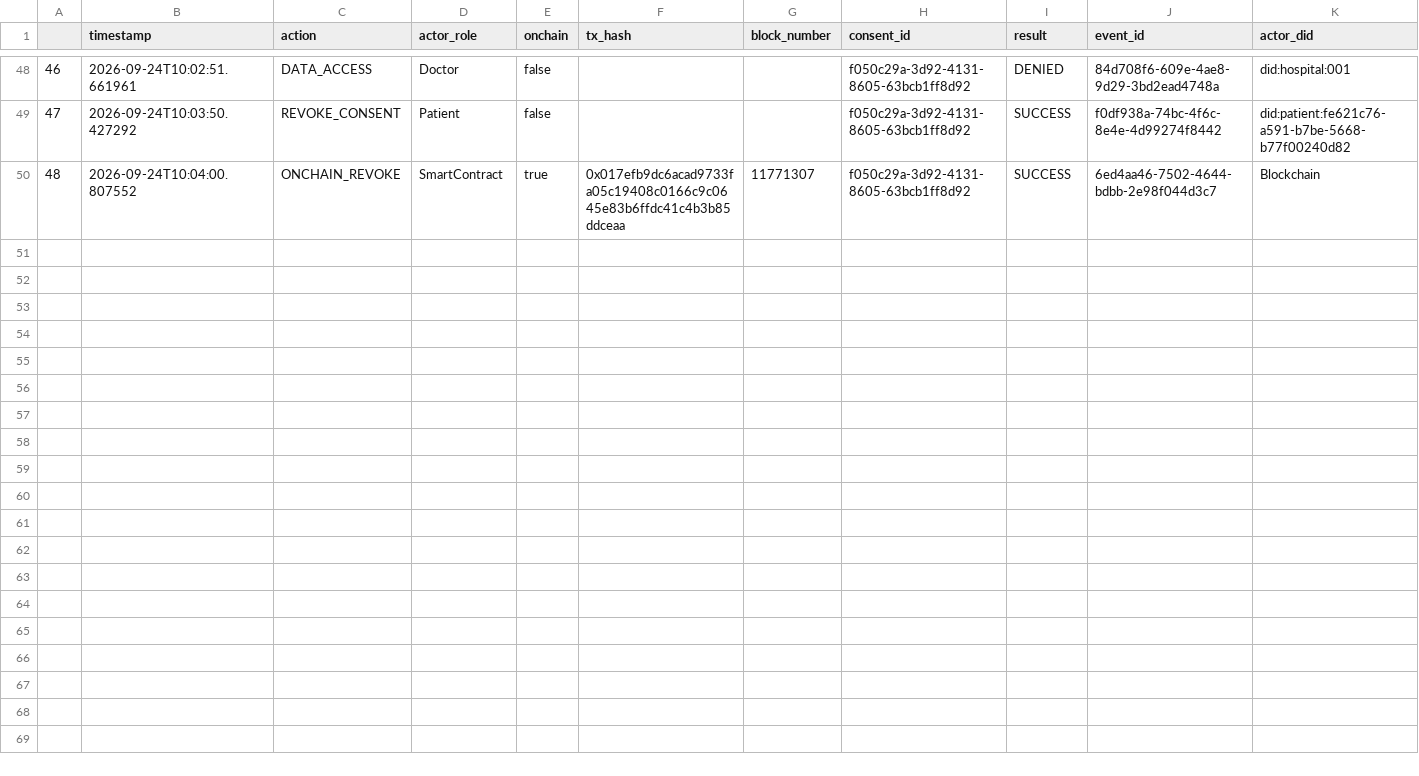
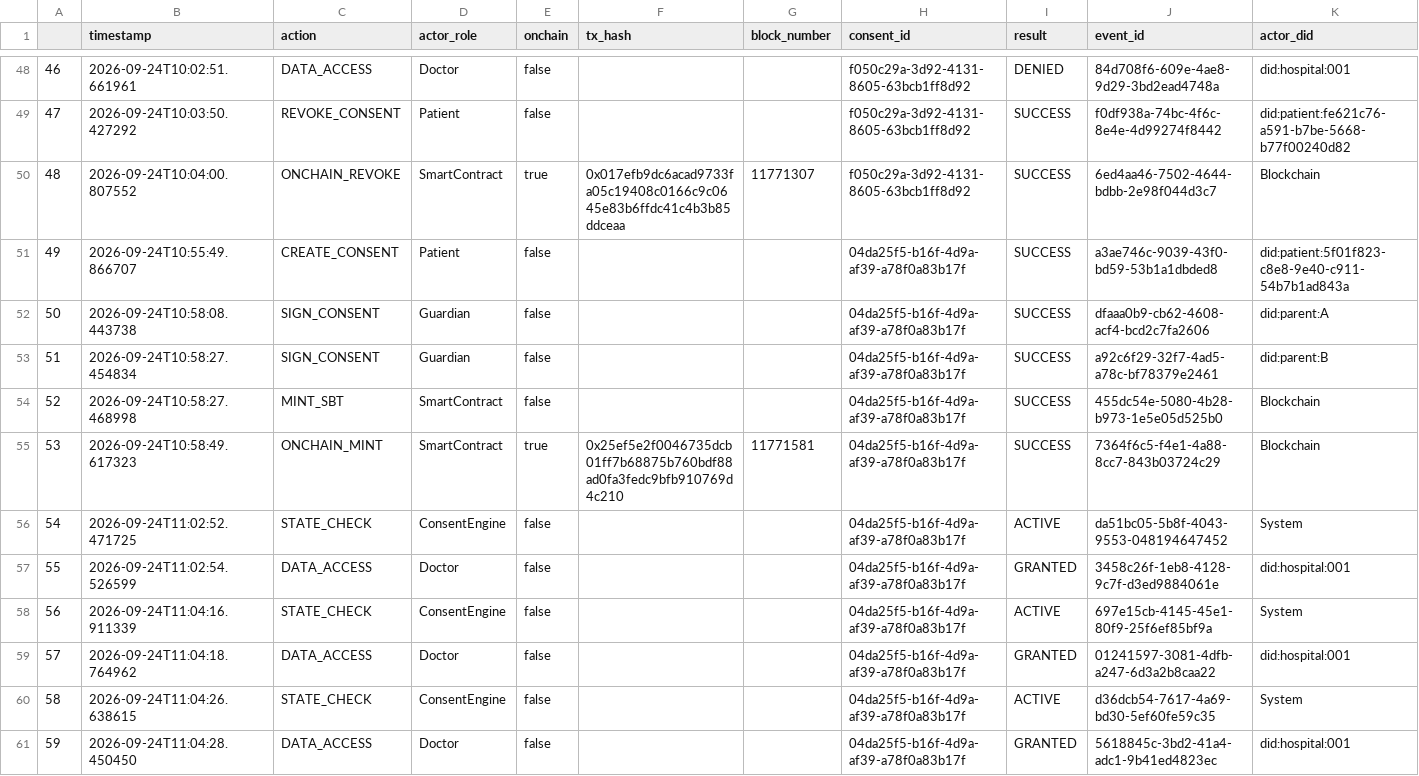
Before and after one commit to yasir12345678900/HealthRWA-Sepolia-Personal-try, a CSV file: evidence/sepolia_audit_ledger_2026-09-24.csv, drawn as a sheet; only a part is shown, gaps mark what is left out; rows hold the shown columns only; the diff names each change by its address in the sheet, - before the commit and + after, or states it on an @@ line.

```diff
--- a/evidence/sepolia_audit_ledger_2026-09-24.csv
+++ b/evidence/sepolia_audit_ledger_2026-09-24.csv
+row 51: 49 | 2026-09-24T10:55:49.866707 | CREATE_CONSENT | Patient | false |  |  | 04da25f5-b16f-4d9a-af39-a78f0a83b17f | SUCCESS | a3ae746c-9039-43f0-bd59-53b1a1dbded8 | did:patient:5f01f823-c8e8-9e40-c911-54b7b1ad843a
+row 52: 50 | 2026-09-24T10:58:08.443738 | SIGN_CONSENT | Guardian | false |  |  | 04da25f5-b16f-4d9a-af39-a78f0a83b17f | SUCCESS | dfaaa0b9-cb62-4608-acf4-bcd2c7fa2606 | did:parent:A
+row 53: 51 | 2026-09-24T10:58:27.454834 | SIGN_CONSENT | Guardian | false |  |  | 04da25f5-b16f-4d9a-af39-a78f0a83b17f | SUCCESS | a92c6f29-32f7-4ad5-a78c-bf78379e2461 | did:parent:B
+row 54: 52 | 2026-09-24T10:58:27.468998 | MINT_SBT | SmartContract | false |  |  | 04da25f5-b16f-4d9a-af39-a78f0a83b17f | SUCCESS | 455dc54e-5080-4b28-b973-1e5e05d525b0 | Blockchain
+row 55: 53 | 2026-09-24T10:58:49.617323 | ONCHAIN_MINT | SmartContract | true | 0x25ef5e2f0046735dcb01ff7b68875b760bdf88ad0fa3fedc9bfb910769d4c210 | 11771581 | 04da25f5-b16f-4d9a-af39-a78f0a83b17f | SUCCESS | 7364f6c5-f4e1-4a88-8cc7-843b03724c29 | Blockchain
+row 56: 54 | 2026-09-24T11:02:52.471725 | STATE_CHECK | ConsentEngine | false |  |  | 04da25f5-b16f-4d9a-af39-a78f0a83b17f | ACTIVE | da51bc05-5b8f-4043-9553-048194647452 | System
+row 57: 55 | 2026-09-24T11:02:54.526599 | DATA_ACCESS | Doctor | false |  |  | 04da25f5-b16f-4d9a-af39-a78f0a83b17f | GRANTED | 3458c26f-1eb8-4128-9c7f-d3ed9884061e | did:hospital:001
+row 58: 56 | 2026-09-24T11:04:16.911339 | STATE_CHECK | ConsentEngine | false |  |  | 04da25f5-b16f-4d9a-af39-a78f0a83b17f | ACTIVE | 697e15cb-4145-45e1-80f9-25f6ef85bf9a | System
+row 59: 57 | 2026-09-24T11:04:18.764962 | DATA_ACCESS | Doctor | false |  |  | 04da25f5-b16f-4d9a-af39-a78f0a83b17f | GRANTED | 01241597-3081-4dfb-a247-6d3a2b8caa22 | did:hospital:001
+row 60: 58 | 2026-09-24T11:04:26.638615 | STATE_CHECK | ConsentEngine | false |  |  | 04da25f5-b16f-4d9a-af39-a78f0a83b17f | ACTIVE | d36dcb54-7617-4a69-bd30-5ef60fe59c35 | System
+row 61: 59 | 2026-09-24T11:04:28.450450 | DATA_ACCESS | Doctor | false |  |  | 04da25f5-b16f-4d9a-af39-a78f0a83b17f | GRANTED | 5618845c-3bd2-41a4-adc1-9b41ed4823ec | did:hospital:001
```
